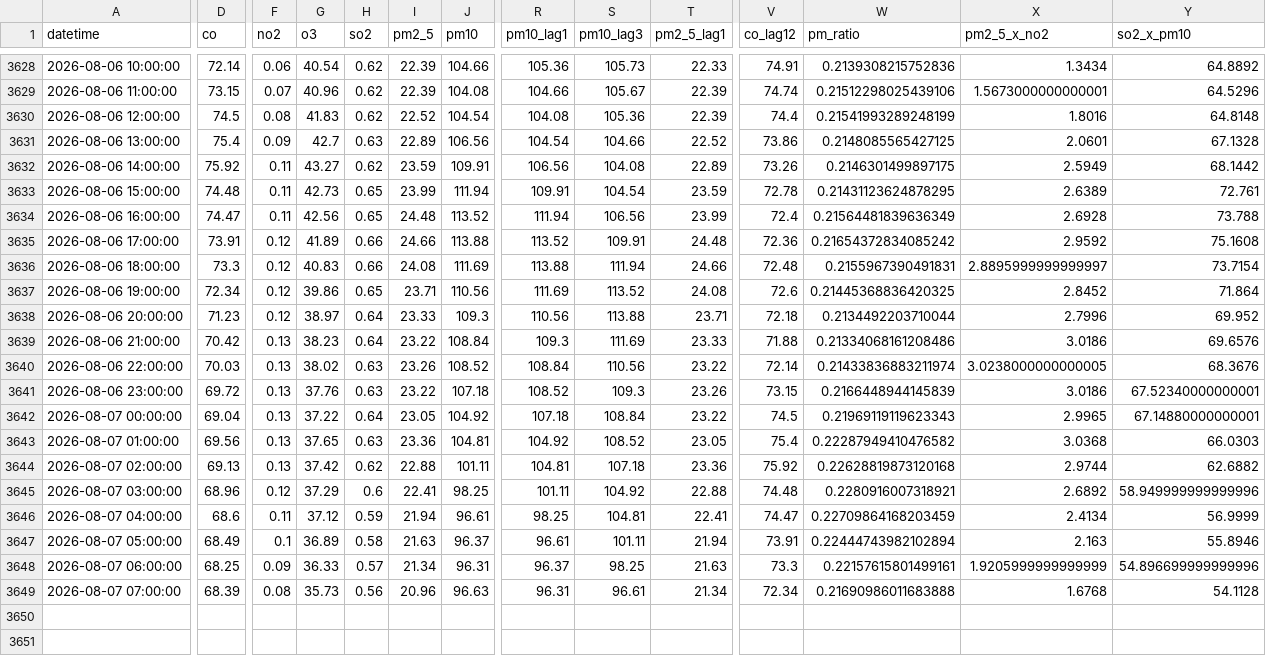
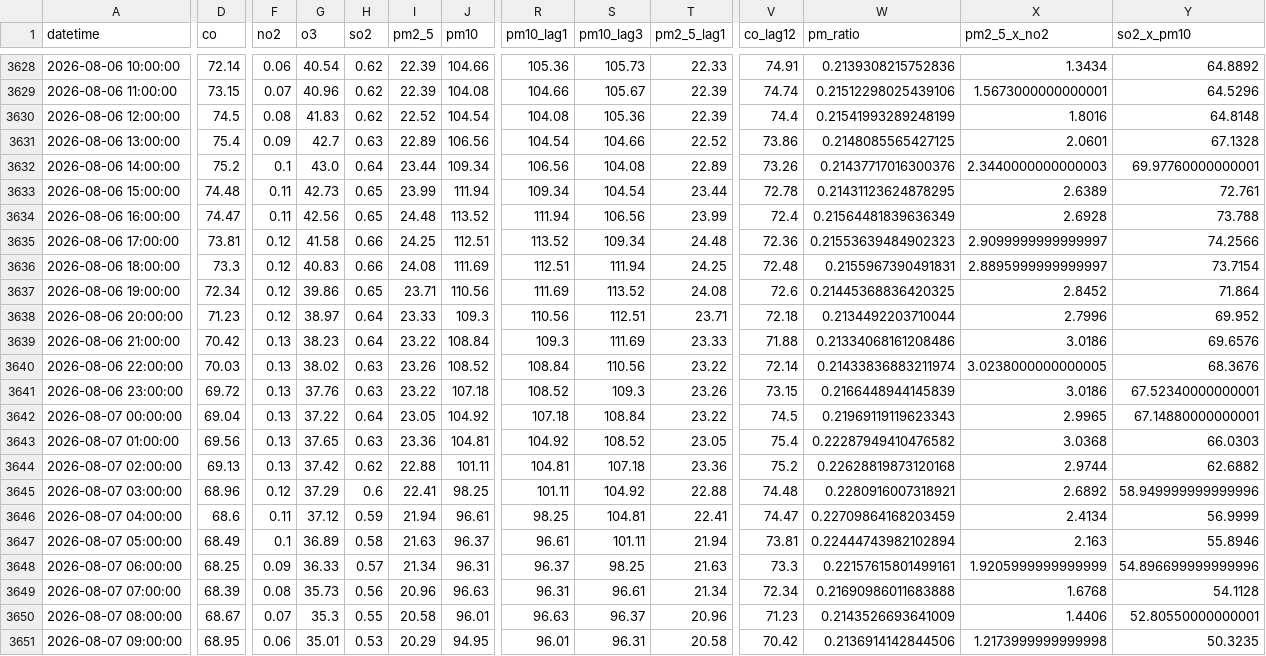
Before and after one commit to Uzicodr/AQI-Predictor-End-to-End-ML-Pipeline-, a CSV file: data/aqi_features.csv, drawn as a sheet; only a part is shown, gaps mark what is left out; rows hold the shown columns only; the diff names each change by its address in the sheet, - before the commit and + after, or states it on an @@ line.

```diff
--- a/data/aqi_features.csv
+++ b/data/aqi_features.csv
-D3632 (co): 75.92
+D3632 (co): 75.2
-F3632 (no2): 0.11
+F3632 (no2): 0.1
-G3632 (o3): 43.27
+G3632 (o3): 43.0
-H3632 (so2): 0.62
+H3632 (so2): 0.64
-I3632 (pm2_5): 23.59
+I3632 (pm2_5): 23.44
-J3632 (pm10): 109.91
+J3632 (pm10): 109.34
-W3632 (pm_ratio): 0.2146301499897175
+W3632 (pm_ratio): 0.21437717016300376
-X3632 (pm2_5_x_no2): 2.5949
+X3632 (pm2_5_x_no2): 2.3440000000000003
-Y3632 (so2_x_pm10): 68.1442
+Y3632 (so2_x_pm10): 69.97760000000001
-R3633 (pm10_lag1): 109.91
+R3633 (pm10_lag1): 109.34
-T3633 (pm2_5_lag1): 23.59
+T3633 (pm2_5_lag1): 23.44
-D3635 (co): 73.91
+D3635 (co): 73.81
-G3635 (o3): 41.89
+G3635 (o3): 41.58
-I3635 (pm2_5): 24.66
+I3635 (pm2_5): 24.25
-J3635 (pm10): 113.88
+J3635 (pm10): 112.51
-S3635 (pm10_lag3): 109.91
+S3635 (pm10_lag3): 109.34
-W3635 (pm_ratio): 0.21654372834085242
+W3635 (pm_ratio): 0.21553639484902323
-X3635 (pm2_5_x_no2): 2.9592
+X3635 (pm2_5_x_no2): 2.9099999999999997
-Y3635 (so2_x_pm10): 75.1608
+Y3635 (so2_x_pm10): 74.2566
-R3636 (pm10_lag1): 113.88
+R3636 (pm10_lag1): 112.51
-T3636 (pm2_5_lag1): 24.66
+T3636 (pm2_5_lag1): 24.25
-S3638 (pm10_lag3): 113.88
+S3638 (pm10_lag3): 112.51
-V3644 (co_lag12): 75.92
+V3644 (co_lag12): 75.2
-V3647 (co_lag12): 73.91
+V3647 (co_lag12): 73.81
+row 3650: 2026-08-07 08:00:00 | 68.67 | 0.07 | 35.3 | 0.55 | 20.58 | 96.01 | 96.63 | 96.37 | 20.96 | 71.23 | 0.2143526693641009 | 1.4406 | 52.80550000000001
+row 3651: 2026-08-07 09:00:00 | 68.95 | 0.06 | 35.01 | 0.53 | 20.29 | 94.95 | 96.01 | 96.31 | 20.58 | 70.42 | 0.2136914142844506 | 1.2173999999999998 | 50.3235
```
Also changed, not shown: data/aqi_data.csv.
